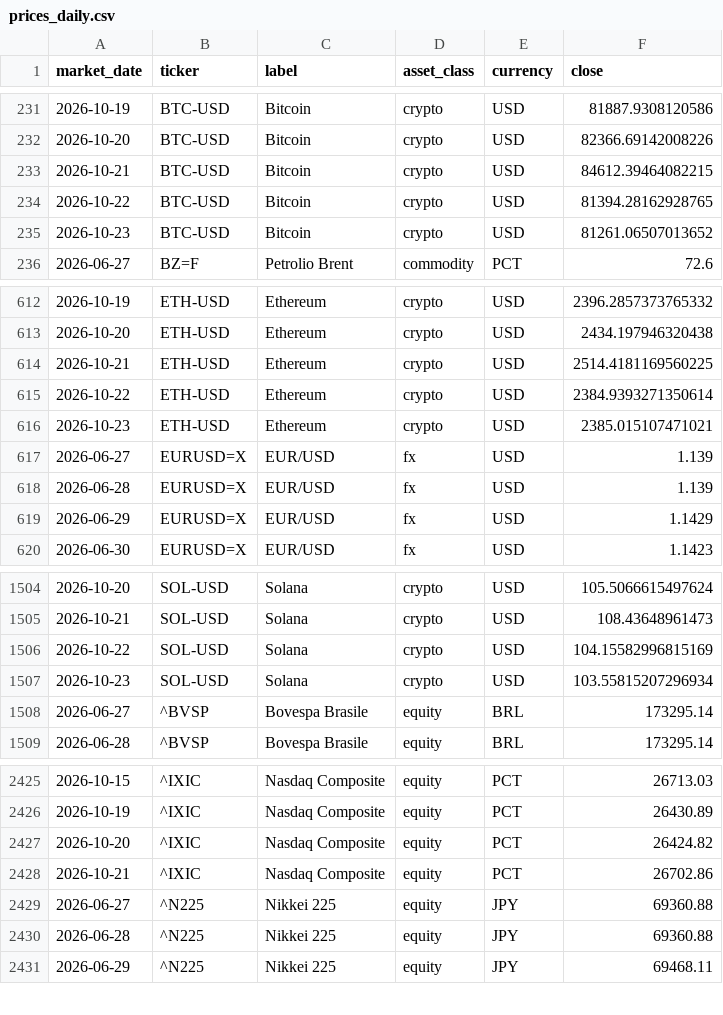
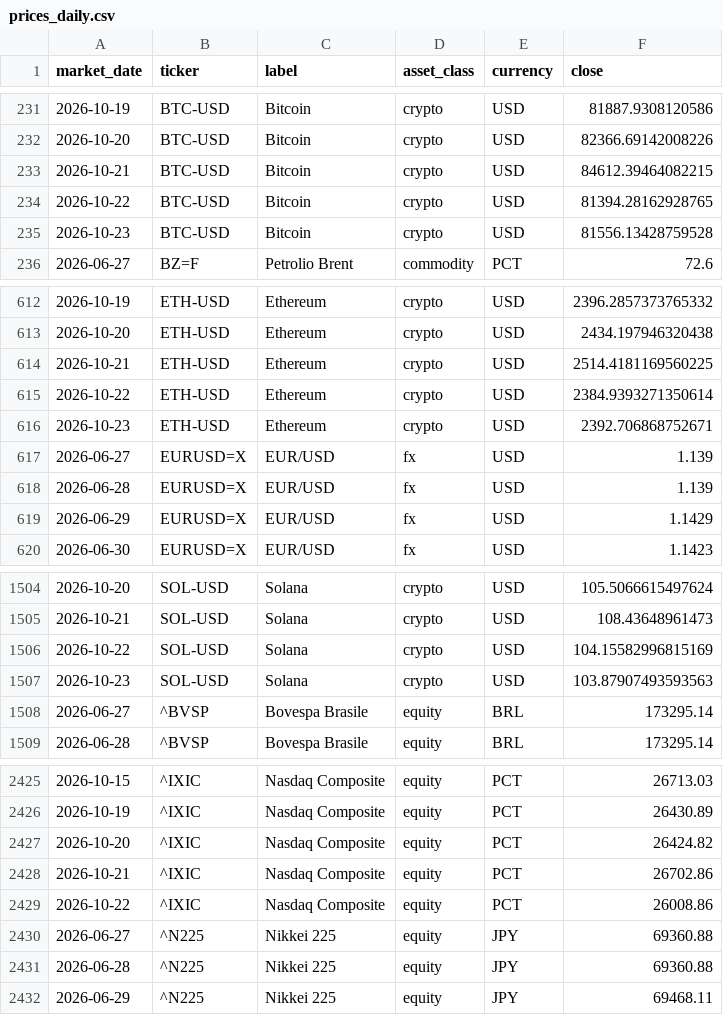
Before and after one commit to flenghij27-cb27/moneys-monitor, a CSV file: data/prices_daily.csv, drawn as a sheet; only a part is shown, gaps mark what is left out.

```diff
--- a/data/prices_daily.csv
+++ b/data/prices_daily.csv
@@ -234,3 +234,3 @@ market_date,ticker,label,asset_class,currency,close
 2026-10-22,BTC-USD,Bitcoin,crypto,USD,81394.28162928765
-2026-10-23,BTC-USD,Bitcoin,crypto,USD,81261.06507013652
+2026-10-23,BTC-USD,Bitcoin,crypto,USD,81556.13428759528
 2026-06-27,BZ=F,Petrolio Brent,commodity,PCT,72.6
@@ -615,3 +615,3 @@ market_date,ticker,label,asset_class,currency,close
 2026-10-22,ETH-USD,Ethereum,crypto,USD,2384.9393271350614
-2026-10-23,ETH-USD,Ethereum,crypto,USD,2385.015107471021
+2026-10-23,ETH-USD,Ethereum,crypto,USD,2392.706868752671
 2026-06-27,EURUSD=X,EUR/USD,fx,USD,1.139
@@ -1506,3 +1506,3 @@ market_date,ticker,label,asset_class,currency,close
 2026-10-22,SOL-USD,Solana,crypto,USD,104.15582996815169
-2026-10-23,SOL-USD,Solana,crypto,USD,103.55815207296934
+2026-10-23,SOL-USD,Solana,crypto,USD,103.87907493593563
 2026-06-27,^BVSP,Bovespa Brasile,equity,BRL,173295.14
@@ -2428,2 +2428,3 @@ market_date,ticker,label,asset_class,currency,close
 2026-10-21,^IXIC,Nasdaq Composite,equity,PCT,26702.86
+2026-10-22,^IXIC,Nasdaq Composite,equity,PCT,26008.86
 2026-06-27,^N225,Nikkei 225,equity,JPY,69360.88
```
Also changed, not shown: data/prices.csv, 6 other files.
